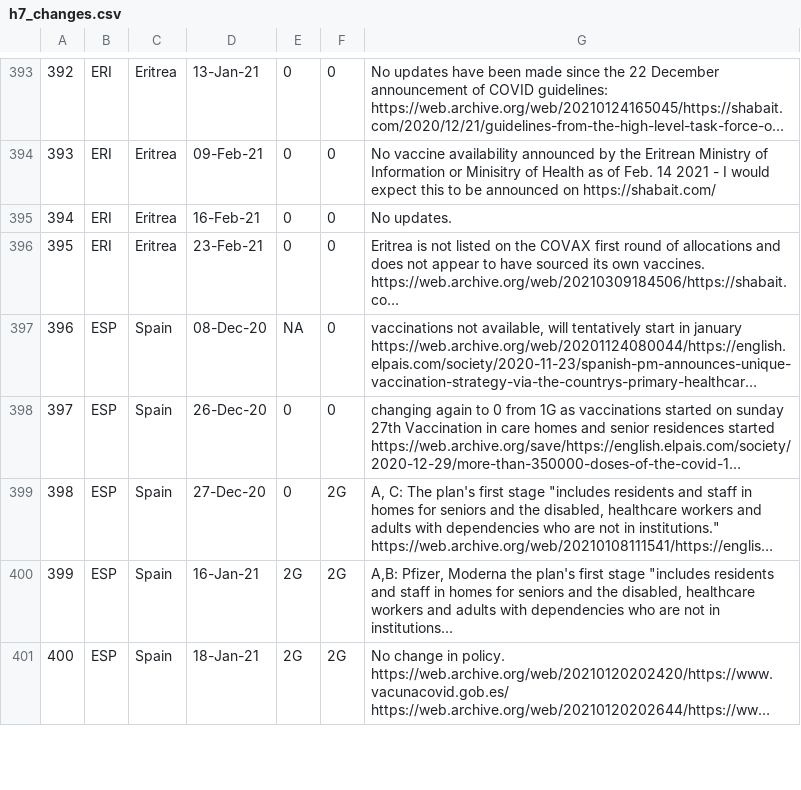
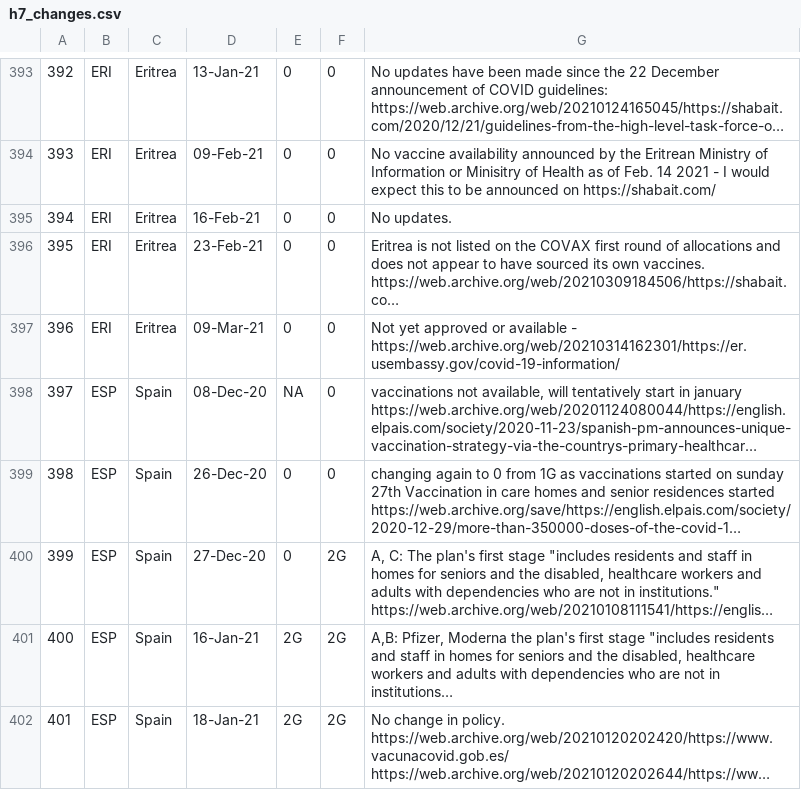
Before and after one commit to saptahash/BSGtracker_analysis, a CSV file: data/h7_changes.csv, drawn as a sheet; only a part is shown, gaps mark what is left out; long unchanged cells end in …; addresses are those after the commit; the diff covers the shown part only; the diff names each change by its address in the sheet, - before the commit and + after, or states it on an @@ line.

```diff
--- a/data/h7_changes.csv
+++ b/data/h7_changes.csv
+row 397: 396 | ERI | Eritrea | 09-Mar-21 | 0 | 0 | Not yet approved or available - https://web.archive.org/web/20210314162301/https://er.usembassy.gov/covid-19-information/
@@ column A renumbered from row 398 down @@
```
Also changed, not shown: 7 added rows, 2 removed rows and 2 edited cells elsewhere in this file.
